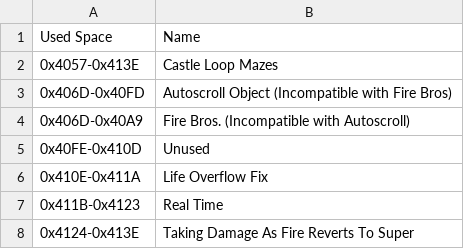
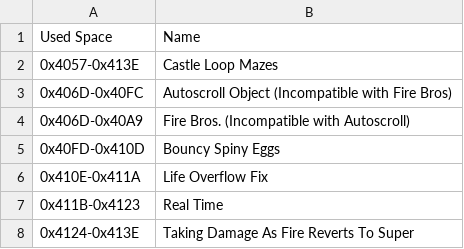
Before and after one commit to Coolcord/Level-Headed, a CSV file: SMB1/Research_Docs/Free Space.csv, drawn as a sheet.

Commit message:
Added bouncy spiny eggs

```diff
--- a/SMB1/Research_Docs/Free Space.csv
+++ b/SMB1/Research_Docs/Free Space.csv
@@ -2,5 +2,5 @@ Used Space,Name
 0x4057-0x413E,Castle Loop Mazes
-0x406D-0x40FD,Autoscroll Object (Incompatible with Fire Bros)
+0x406D-0x40FC,Autoscroll Object (Incompatible with Fire Bros)
 0x406D-0x40A9,Fire Bros. (Incompatible with Autoscroll)
-0x40FE-0x410D,Unused
+0x40FD-0x410D,Bouncy Spiny Eggs
 0x410E-0x411A,Life Overflow Fix
```
Also changed, not shown: 13 other files.
